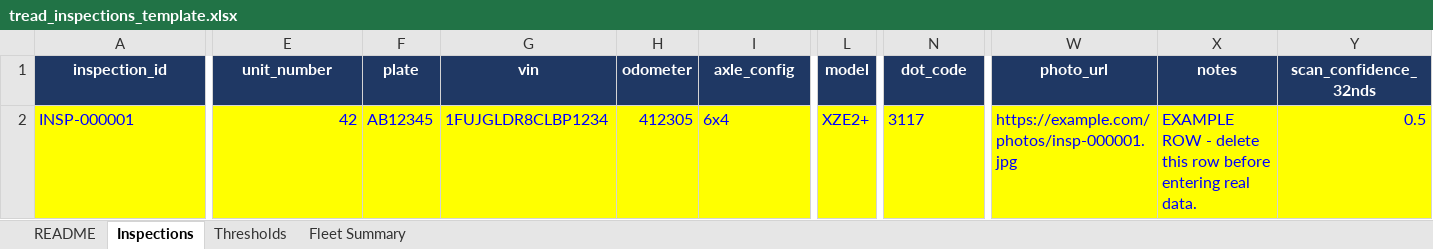
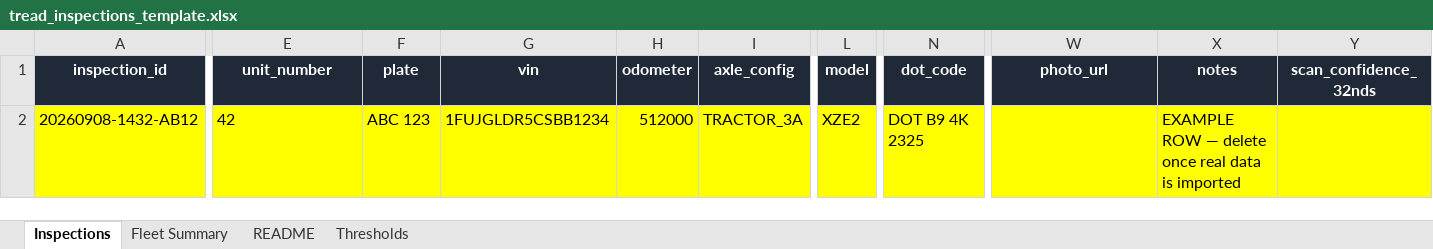
Before and after one commit to ofakyle11/scotia, an Excel workbook: spreadsheet/tread_inspections_template.xlsx, sheet Inspections, drawn as a sheet; only a part is shown, gaps mark what is left out; values as stored, in another font and other column widths than the file's, no borders; conditional formats not drawn; the diff covers the shown part only; the diff names each change by its address in the sheet, - before the commit and + after, or states it on an @@ line.

```diff
--- a/spreadsheet/tread_inspections_template.xlsx (sheet Inspections)
+++ b/spreadsheet/tread_inspections_template.xlsx (sheet Inspections)
@@ sheet tab order changed: Inspections | Fleet Summary | README | Thresholds @@
-A1:Y1 fill: #1F3864
+A1:Y1 fill: #1F2937
-A2 (inspection_id): INSP-000001
+A2 (inspection_id): 20260908-1432-AB12
-A2:N2 text colour: #0000FF
+A2:N2 text colour: black
-E2 alignment: right
+E2 alignment: left
-F2 (plate): AB12345
+F2 (plate): ABC 123
-G2 (vin): 1FUJGLDR8CLBP1234
+G2 (vin): 1FUJGLDR5CSBB1234
-H2 (odometer): 412305
+H2 (odometer): 512000
-I2 (axle_config): 6x4
+I2 (axle_config): TRACTOR_3A
-L2 (model): XZE2+
+L2 (model): XZE2
-N2 (dot_code): 3117
+N2 (dot_code): DOT B9 4K 2325
-W2 (photo_url): https://example.com/photos/insp-000001.jpg
+W2 (photo_url): (empty)
-X2 (notes): EXAMPLE ROW - delete this row before entering real data.
+X2 (notes): EXAMPLE ROW — delete once real data is imported
-X2 text colour: #0000FF
+X2 text colour: black
-Y2 (scan_confidence_32nds): 0.5
+Y2 (scan_confidence_32nds): (empty)
```
Also changed, not shown: cell formats elsewhere in this sheet, sheet Fleet Summary, sheet README, sheet Thresholds, 5 other files.
